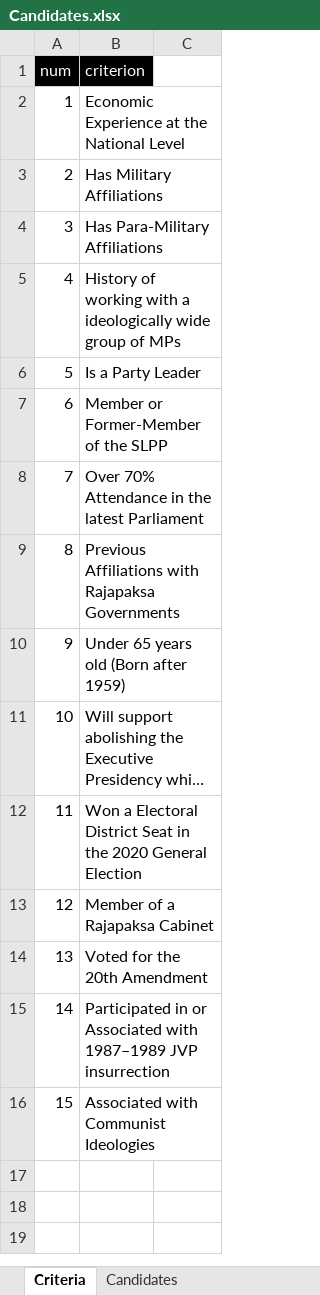
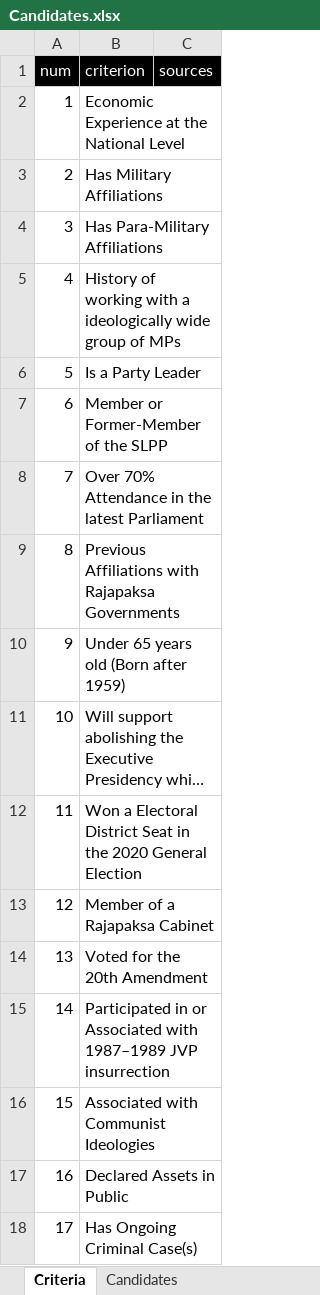
Before and after one commit to nuuuwan/candidates, an Excel workbook: data/Candidates.xlsx, sheet Criteria, drawn as a sheet; long unchanged cells end in …; values as stored, in another font and other column widths than the file's, no borders; conditional formats not drawn; the diff names each change by its address in the sheet, - before the commit and + after, or states it on an @@ line.

```diff
--- a/data/Candidates.xlsx (sheet Criteria)
+++ b/data/Candidates.xlsx (sheet Criteria)
-C1: (empty)
+C1: sources
-C1 fill: none
+C1 fill: #000000
+row 17: 16 | Declared Assets in Public
+row 18: 17 | Has Ongoing Criminal Case(s)
```
Also changed, not shown: sheet Criterion x Candidate, other sheet tabs, 9 other files.
